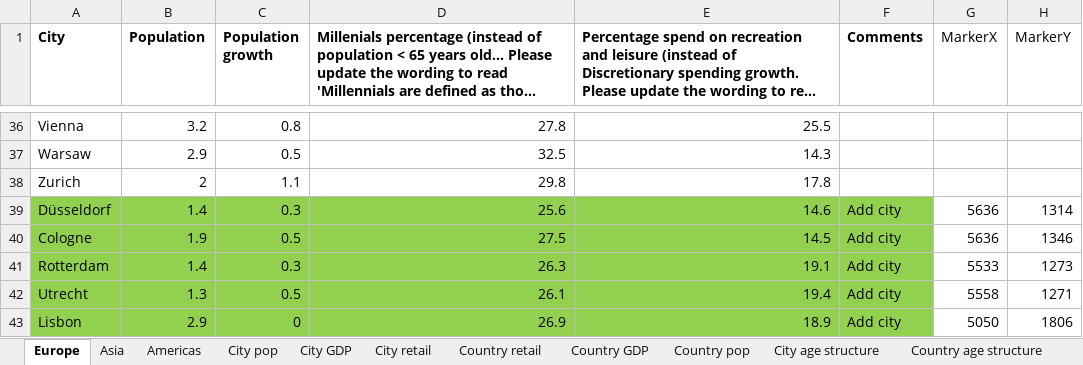
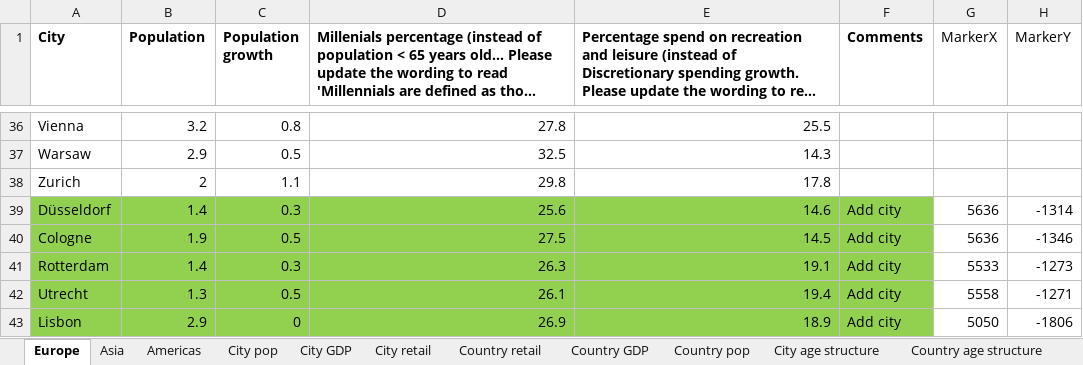
Before and after one commit to piggydoughnut/nuveen_xlsx_to_json, an Excel workbook: data/updates.xlsx, sheet Europe, drawn as a sheet; only a part is shown, gaps mark what is left out; long unchanged cells end in …; values as stored, in another font and other column widths than the file's, no borders; the diff names each change by its address in the sheet, - before the commit and + after, or states it on an @@ line.

Commit message:
Updated .XLS file

```diff
--- a/data/updates.xlsx (sheet Europe)
+++ b/data/updates.xlsx (sheet Europe)
-H39 (MarkerY): 1314
+H39 (MarkerY): -1314
-H40 (MarkerY): 1346
+H40 (MarkerY): -1346
-H41 (MarkerY): 1273
+H41 (MarkerY): -1273
-H42 (MarkerY): 1271
+H42 (MarkerY): -1271
-H43 (MarkerY): 1806
+H43 (MarkerY): -1806
```
